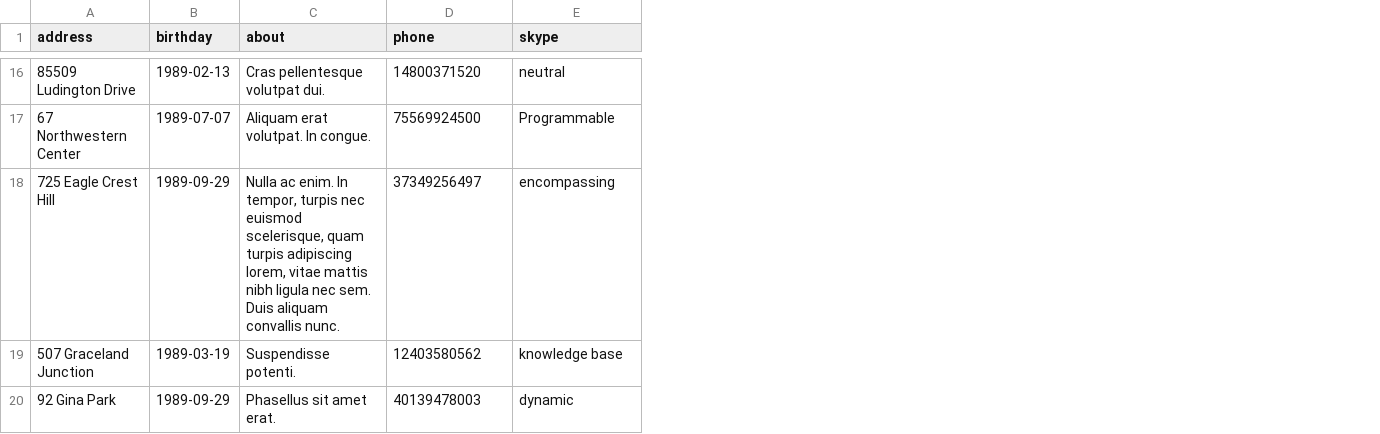
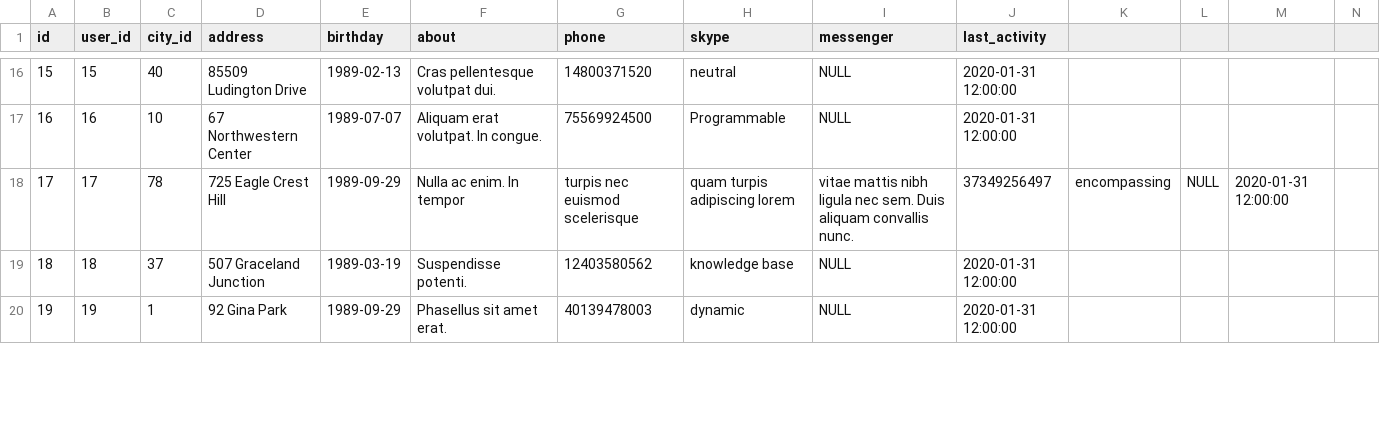
Before and after one commit to htmlacademy-yii/56426-task-force-1, a CSV file: data/profiles.csv, drawn as a sheet; only a part is shown, gaps mark what is left out; addresses are those after the commit; the diff covers the shown part only; the diff names each change by its address in the sheet, - before the commit and + after, or states it on an @@ line.

```diff
--- a/data/profiles.csv
+++ b/data/profiles.csv
+column A (id), rows 16-20: 15 | 16 | 17 | 18 | 19
+column B (user_id), rows 16-20: 15 | 16 | 17 | 18 | 19
+column C (city_id), rows 16-20: 40 | 10 | 78 | 37 | 1
+column I (messenger), rows 16-20: NULL | NULL | vitae mattis nibh ligula nec sem. Duis aliquam convallis nunc. | NULL | NULL
+column J (last_activity), rows 16-20: 2020-01-31 12:00:00 | 2020-01-31 12:00:00 | 37349256497 | 2020-01-31 12:00:00 | 2020-01-31 12:00:00
+column K, row 18: encompassing
+column L, row 18: NULL
+column M, row 18: 2020-01-31 12:00:00
+column N, empty
-F18 (about): …enim. In tempor, turpis nec euismod scelerisque, quam turpis adipiscing lorem, vitae mattis nibh ligula nec sem. Duis aliquam convallis nunc.
+F18 (about): …enim. In tempor
-G18 (phone): 37349256497
+G18 (phone): turpis nec euismod scelerisque
-H18 (skype): encompassing
+H18 (skype): quam turpis adipiscing lorem
```
Also changed, not shown: 23 edited cells elsewhere in this file, data/categories.csv, data/replies.csv, 21 other files.
